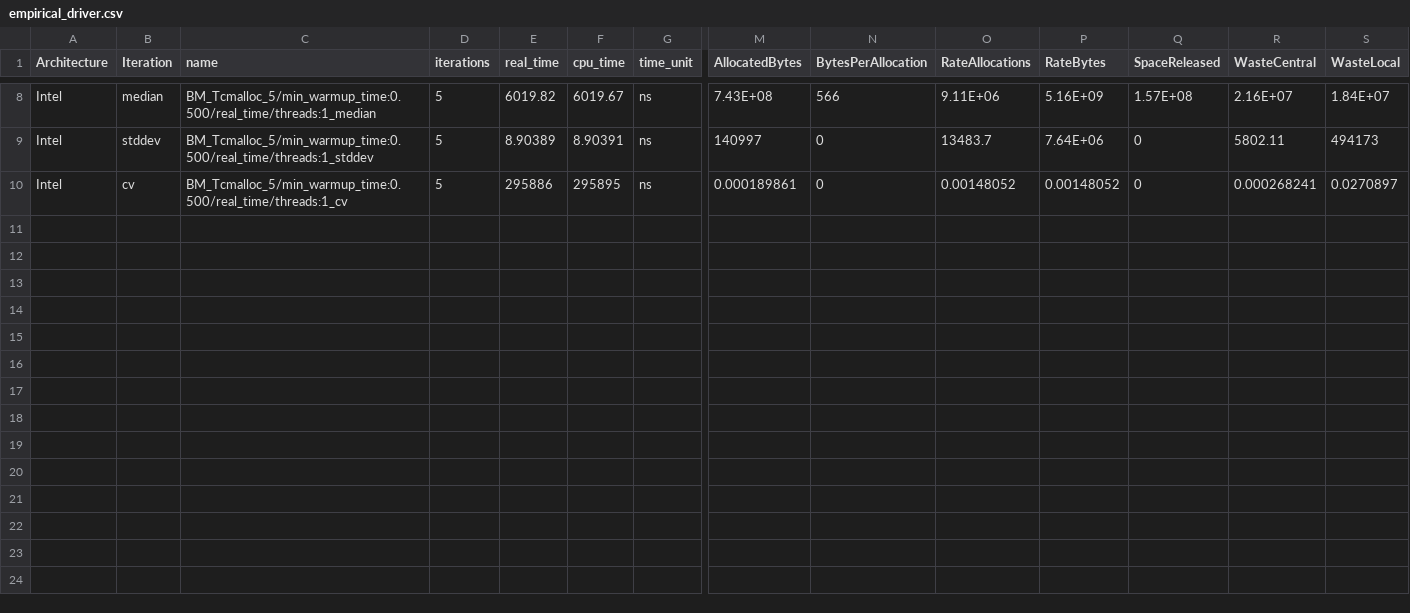
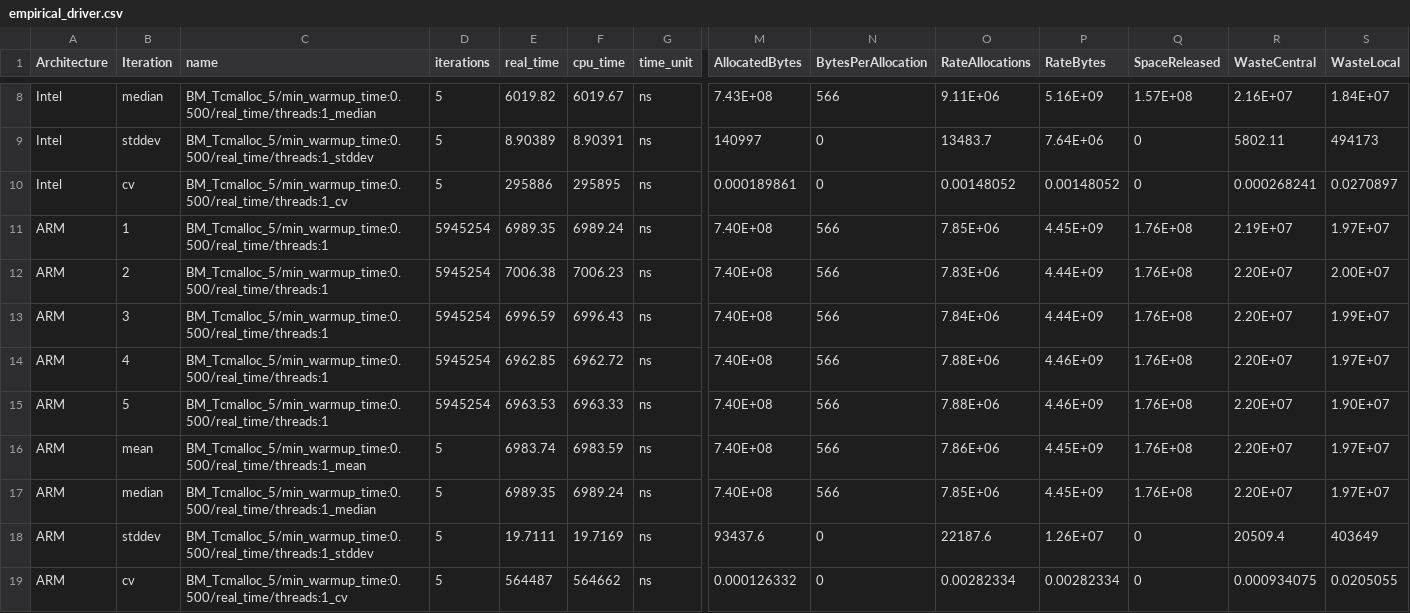
Before and after one commit to BatelOved/Analyzing-DataCenter-Workloads, a CSV file: src/results/fleetbench/tcmalloc/empirical_driver.csv, drawn as a sheet; only a part is shown, gaps mark what is left out; rows hold the shown columns only; the diff names each change by its address in the sheet, - before the commit and + after, or states it on an @@ line.

```diff
--- a/src/results/fleetbench/tcmalloc/empirical_driver.csv
+++ b/src/results/fleetbench/tcmalloc/empirical_driver.csv
+row 11: ARM | 1 | BM_Tcmalloc_5/min_warmup_time:0.500/real_time/threads:1 | 5945254 | 6989.35 | 6989.24 | ns | 7.40E+08 | 566 | 7.85E+06 | 4.45E+09 | 1.76E+08 | 2.19E+07 | 1.97E+07
+row 12: ARM | 2 | BM_Tcmalloc_5/min_warmup_time:0.500/real_time/threads:1 | 5945254 | 7006.38 | 7006.23 | ns | 7.40E+08 | 566 | 7.83E+06 | 4.44E+09 | 1.76E+08 | 2.20E+07 | 2.00E+07
+row 13: ARM | 3 | BM_Tcmalloc_5/min_warmup_time:0.500/real_time/threads:1 | 5945254 | 6996.59 | 6996.43 | ns | 7.40E+08 | 566 | 7.84E+06 | 4.44E+09 | 1.76E+08 | 2.20E+07 | 1.99E+07
+row 14: ARM | 4 | BM_Tcmalloc_5/min_warmup_time:0.500/real_time/threads:1 | 5945254 | 6962.85 | 6962.72 | ns | 7.40E+08 | 566 | 7.88E+06 | 4.46E+09 | 1.76E+08 | 2.20E+07 | 1.97E+07
+row 15: ARM | 5 | BM_Tcmalloc_5/min_warmup_time:0.500/real_time/threads:1 | 5945254 | 6963.53 | 6963.33 | ns | 7.40E+08 | 566 | 7.88E+06 | 4.46E+09 | 1.76E+08 | 2.20E+07 | 1.90E+07
+row 16: ARM | mean | BM_Tcmalloc_5/min_warmup_time:0.500/real_time/threads:1_mean | 5 | 6983.74 | 6983.59 | ns | 7.40E+08 | 566 | 7.86E+06 | 4.45E+09 | 1.76E+08 | 2.20E+07 | 1.97E+07
+row 17: ARM | median | BM_Tcmalloc_5/min_warmup_time:0.500/real_time/threads:1_median | 5 | 6989.35 | 6989.24 | ns | 7.40E+08 | 566 | 7.85E+06 | 4.45E+09 | 1.76E+08 | 2.20E+07 | 1.97E+07
+row 18: ARM | stddev | BM_Tcmalloc_5/min_warmup_time:0.500/real_time/threads:1_stddev | 5 | 19.7111 | 19.7169 | ns | 93437.6 | 0 | 22187.6 | 1.26E+07 | 0 | 20509.4 | 403649
+row 19: ARM | cv | BM_Tcmalloc_5/min_warmup_time:0.500/real_time/threads:1_cv | 5 | 564487 | 564662 | ns | 0.000126332 | 0 | 0.00282334 | 0.00282334 | 0 | 0.000934075 | 0.0205055
```
Also changed, not shown: src/results/fleetbench/hasing/hashing_benchmark.csv, src/results/fleetbench/libc/mem_benchmark.csv, 17 other files.
